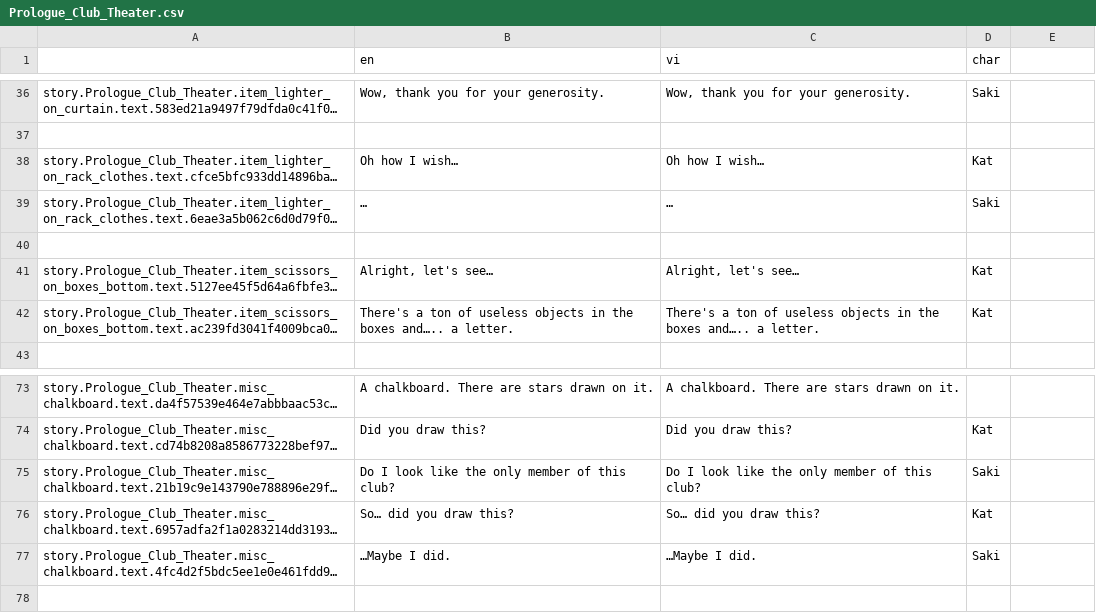
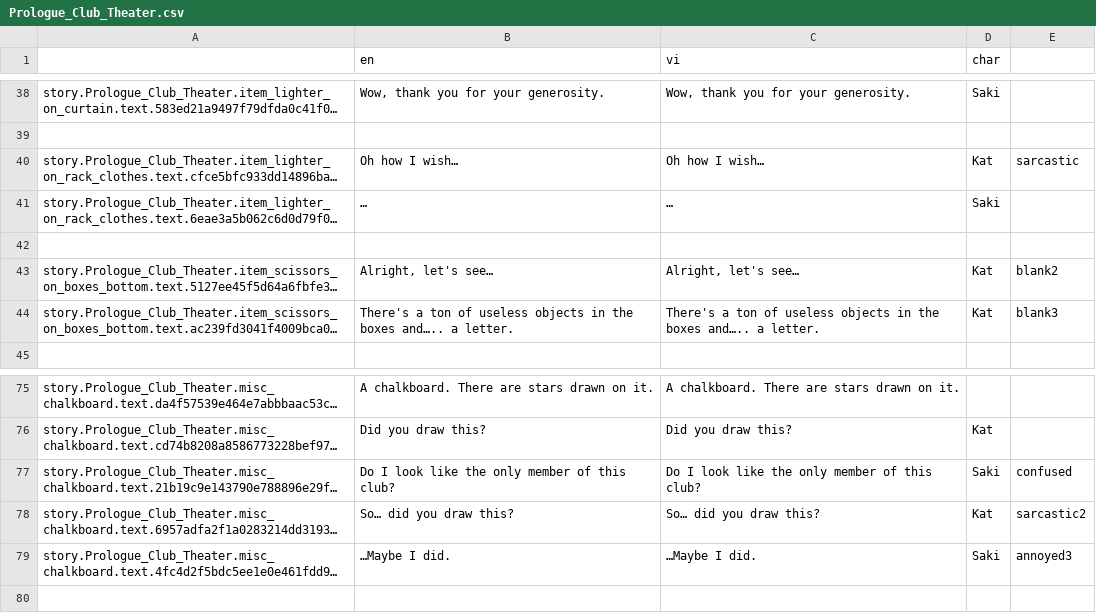
Before and after one commit to Meigyoku-Thmn/Project-Kat-Vietnamese-Translation, a CSV file: package/definitions/captions/vi/Prologue_Club_Theater.csv, drawn as a sheet; only a part is shown, gaps mark what is left out; long unchanged cells end in …; addresses are those after the commit; the diff covers the shown part only; the diff names each change by its address in the sheet, - before the commit and + after, or states it on an @@ line.

```diff
--- a/package/definitions/captions/vi/Prologue_Club_Theater.csv
+++ b/package/definitions/captions/vi/Prologue_Club_Theater.csv
-E40: (empty)
+E40: sarcastic
-E43: (empty)
+E43: blank2
-E44: (empty)
+E44: blank3
-E77: (empty)
+E77: confused
-E78: (empty)
+E78: sarcastic2
-E79: (empty)
+E79: annoyed3
```
Also changed, not shown: 2 added rows and 14 edited cells elsewhere in this file, package/definitions/captions/vi/Global.csv.
